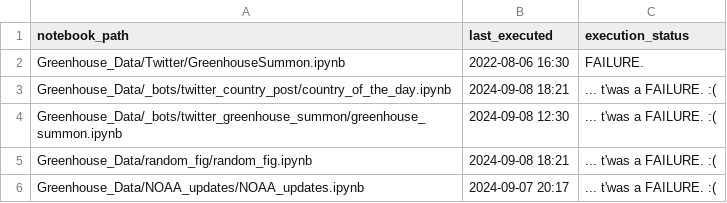
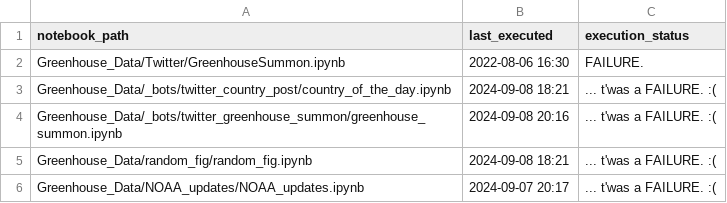
Before and after one commit to dquintani/update, a CSV file: log.csv, drawn as a sheet.

```diff
--- a/log.csv
+++ b/log.csv
@@ -3,3 +3,3 @@ Greenhouse_Data/Twitter/GreenhouseSummon.ipynb,2022-08-06 16:30,FAILURE.
 Greenhouse_Data/_bots/twitter_country_post/country_of_the_day.ipynb,2024-09-08 18:21,... t'was a FAILURE. :(
-Greenhouse_Data/_bots/twitter_greenhouse_summon/greenhouse_summon.ipynb,2024-09-08 12:30,... t'was a FAILURE. :(
+Greenhouse_Data/_bots/twitter_greenhouse_summon/greenhouse_summon.ipynb,2024-09-08 20:16,... t'was a FAILURE. :(
 Greenhouse_Data/random_fig/random_fig.ipynb,2024-09-08 18:21,... t'was a FAILURE. :(
```
Also changed, not shown: 1 other file.
